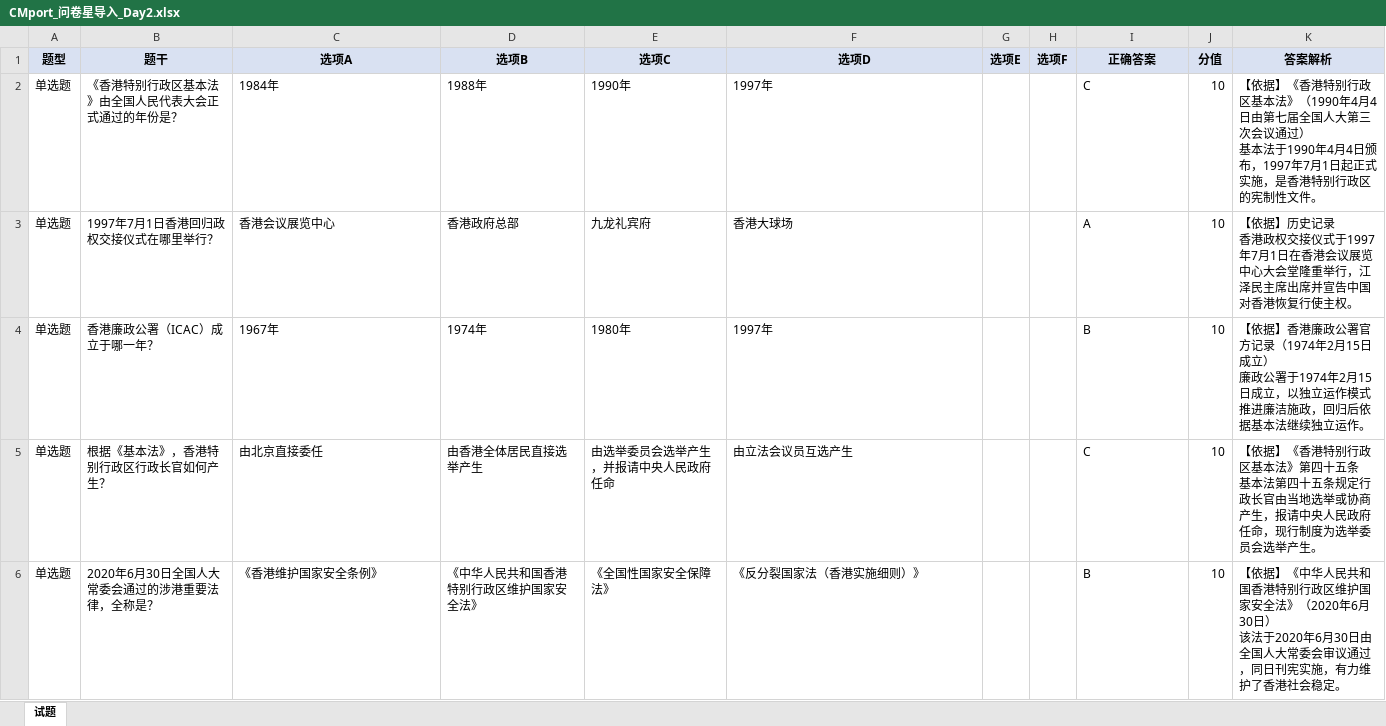
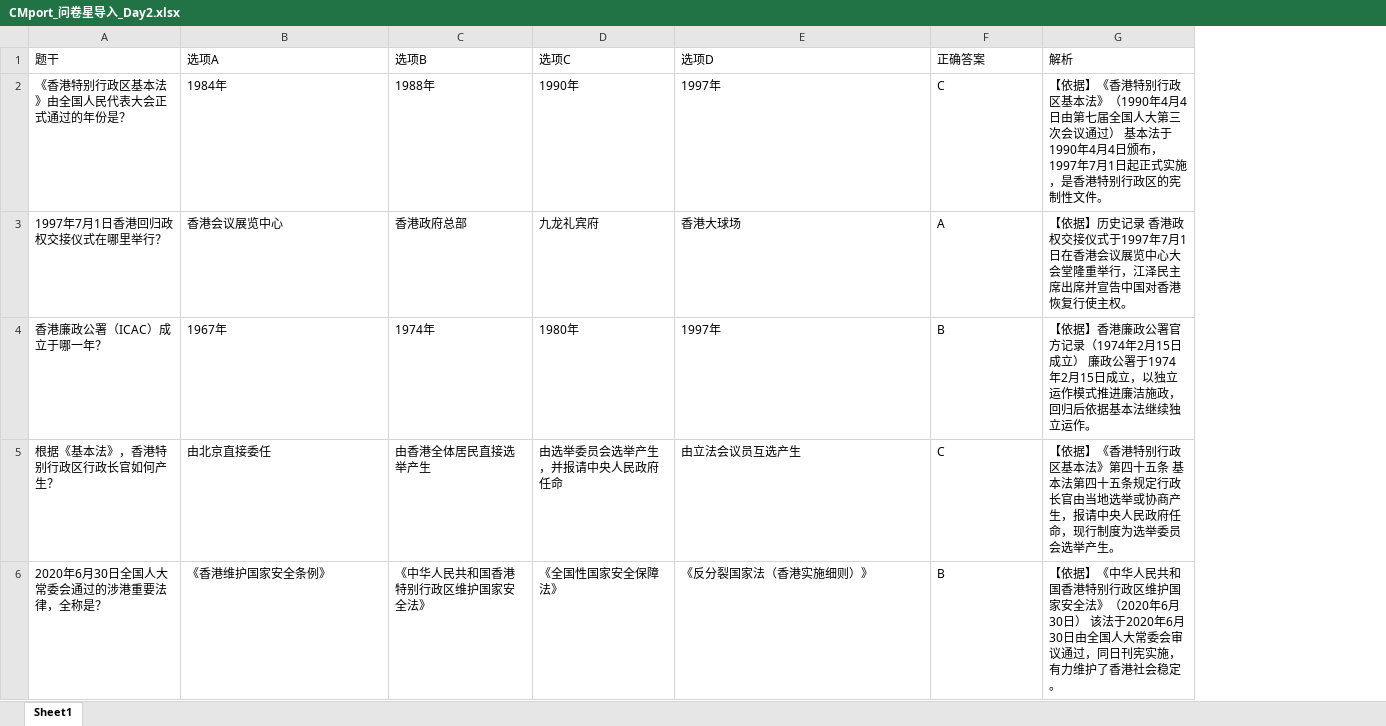
Before and after one commit to Alanc0414/first-one, an Excel workbook: CMport_问卷星导入_Day2.xlsx, sheet Sheet1, drawn as a sheet; only a part is shown; values as stored, in another font and other column widths than the file's, no borders; removed rows and columns are numbered as before the commit, all else as after; the diff covers the shown part only; the diff names each change by its address in the sheet, - before the commit and + after, or states it on an @@ line.

```diff
--- a/CMport_问卷星导入_Day2.xlsx (sheet Sheet1)
+++ b/CMport_问卷星导入_Day2.xlsx (sheet Sheet1)
-sheet tab: 试题
+sheet tab: Sheet1
-column A (题型), rows 2-6: all 单选题
-column G (选项E), empty
-column H (选项F), empty
-column J (分值), rows 2-6: all 10
@@ A1:E1 fill: #D9E1F2 → none, bold: on → off, alignment: center → left @@
@@ F1 fill: #D9E1F2 → none, bold: on → off, alignment: center → left @@
-G1: 答案解析
+G1: 解析
@@ G1 fill: #D9E1F2 → none, bold: on → off, alignment: center → left @@
-G2 (解析): …性文件。
+G2 (解析): …性文件。
-G3 (解析): …使主权。
+G3 (解析): …使主权。
-G4 (解析): …立运作。
+G4 (解析): …立运作。
-G5 (解析): …举产生。
+G5 (解析): …举产生。
-G6 (解析): …会稳定。
+G6 (解析): …会稳定。
```
Also changed, not shown: 8 edited cells elsewhere in this sheet, CMport_问卷星导入_Day1.xlsx, CMport_问卷星导入_Day3.xlsx, 1 other file.
